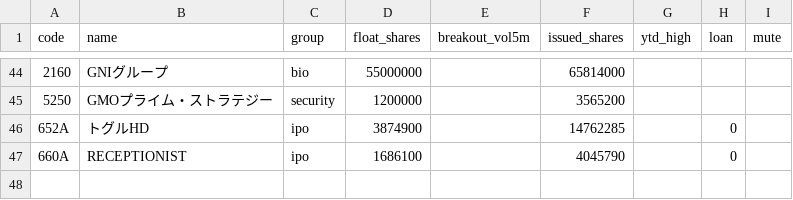
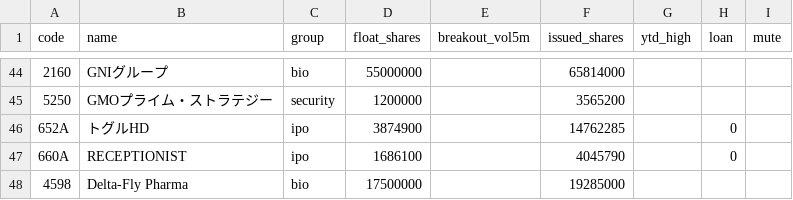
Before and after one commit to jtakuya3/kane, a CSV file: symbols.csv, drawn as a sheet; only a part is shown, gaps mark what is left out; the diff names each change by its address in the sheet, - before the commit and + after, or states it on an @@ line.

```diff
--- a/symbols.csv
+++ b/symbols.csv
+row 48: 4598 | Delta-Fly Pharma | bio | 17500000 |  | 19285000
```
